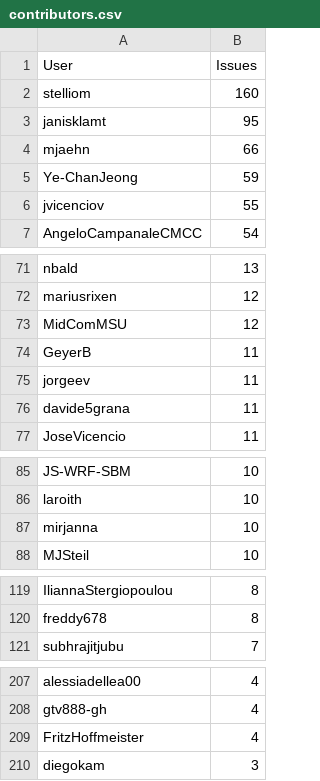
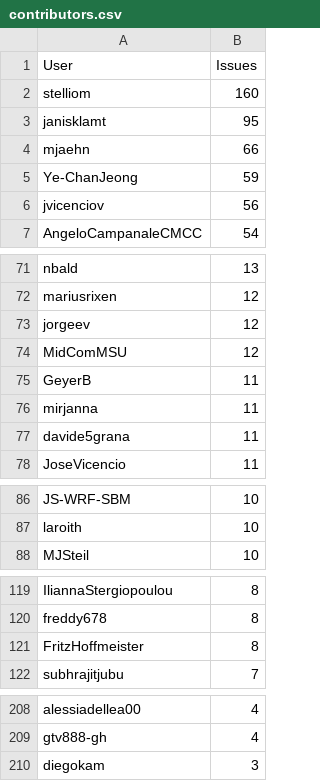
Before and after one commit to C2SM/zonda-statistics, a CSV file: csv/contributors.csv, drawn as a sheet; only a part is shown, gaps mark what is left out.

```diff
--- a/csv/contributors.csv
+++ b/csv/contributors.csv
@@ -5,3 +5,3 @@ mjaehn,66
 Ye-ChanJeong,59
-jvicenciov,55
+jvicenciov,56
 AngeloCampanaleCMCC,54
@@ -72,5 +72,6 @@ nbald,13
 mariusrixen,12
+jorgeev,12
 MidComMSU,12
 GeyerB,11
-jorgeev,11
+mirjanna,11
 davide5grana,11
@@ -86,3 +87,2 @@ JS-WRF-SBM,10
 laroith,10
-mirjanna,10
 MJSteil,10
@@ -120,2 +120,3 @@ IliannaStergiopoulou,8
 freddy678,8
+FritzHoffmeister,8
 subhrajitjubu,7
@@ -208,3 +209,2 @@ alessiadellea00,4
 gtv888-gh,4
-FritzHoffmeister,4
 diegokam,3
```
Also changed, not shown: csv/label_combinations.csv, csv/labels.csv, 8 other files.
